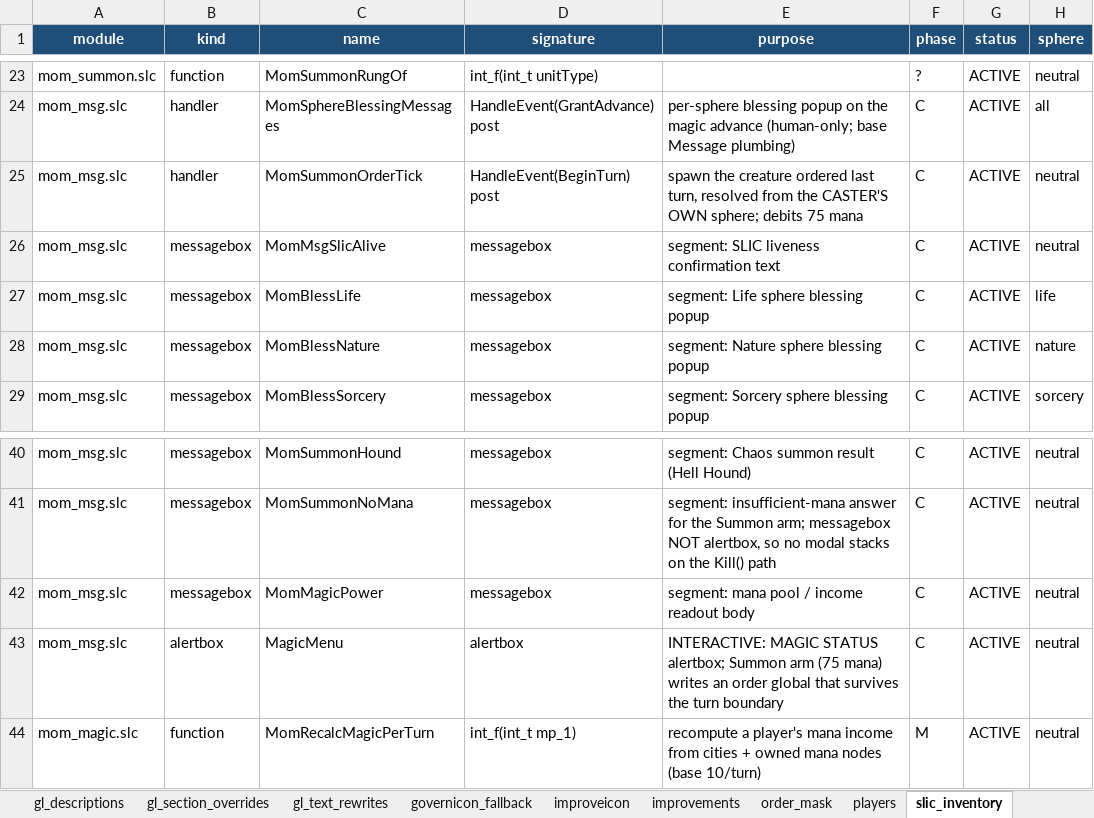
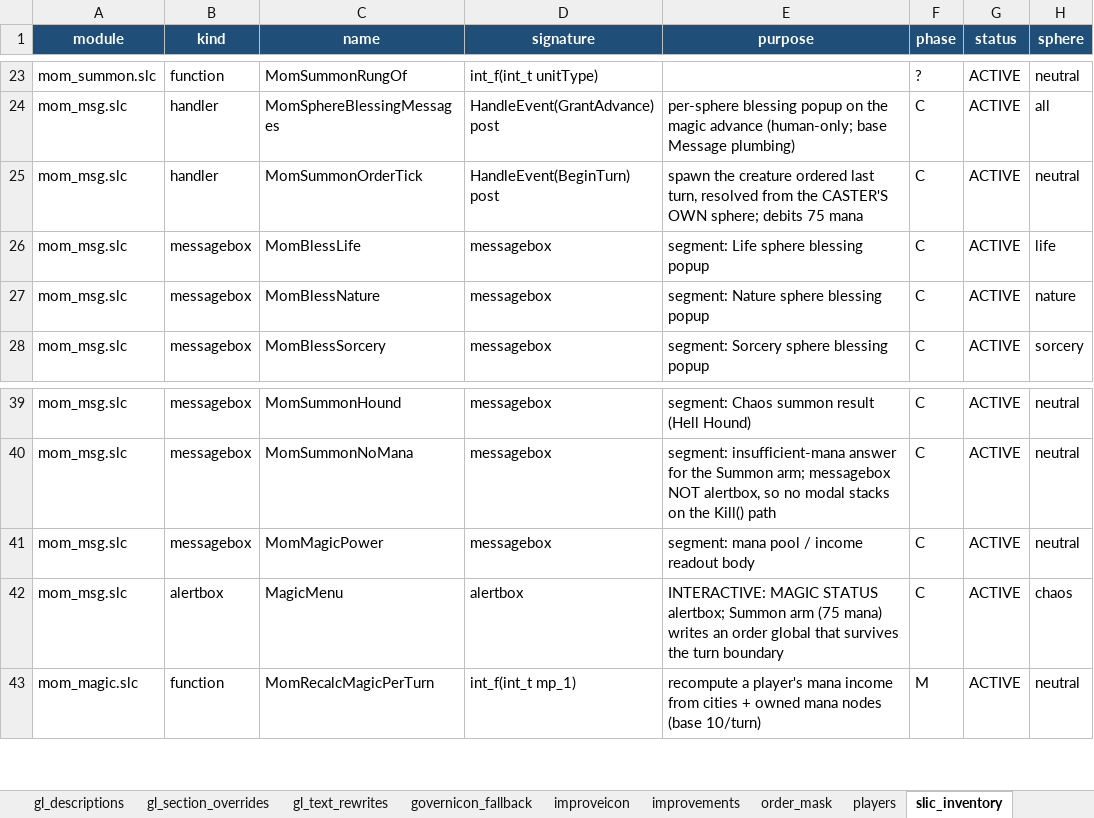
Before and after one commit to thistleknot/ctp2-momjr, an Excel workbook: mom_dimension_inventory.xlsx, sheet slic_inventory, drawn as a sheet; only a part is shown, gaps mark what is left out; values as stored, in another font and other column widths than the file's, no borders; removed rows and columns are numbered as before the commit, all else as after; the diff names each change by its address in the sheet, - before the commit and + after, or states it on an @@ line.

```diff
--- a/mom_dimension_inventory.xlsx (sheet slic_inventory)
+++ b/mom_dimension_inventory.xlsx (sheet slic_inventory)
-row 26: mom_msg.slc | messagebox | MomMsgSlicAlive | messagebox | segment: SLIC liveness confirmation text | C | ACTIVE | neutral
-H42 (sphere): neutral
+H42 (sphere): chaos
```
Also changed, not shown: sheet slic, sheet index, 4 other files.
